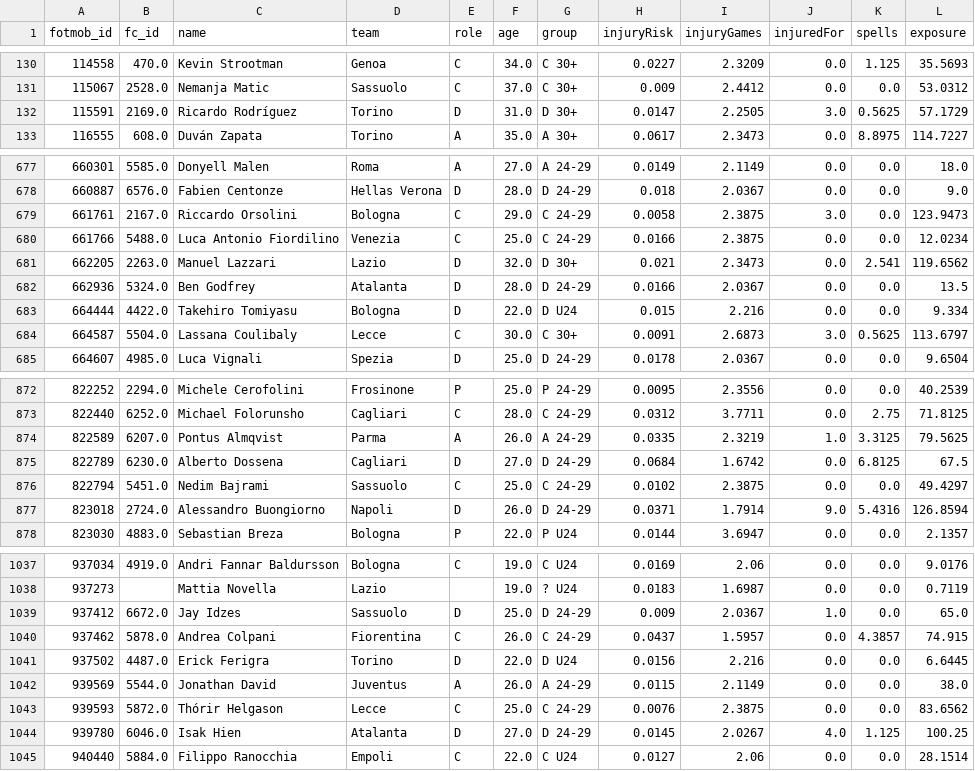
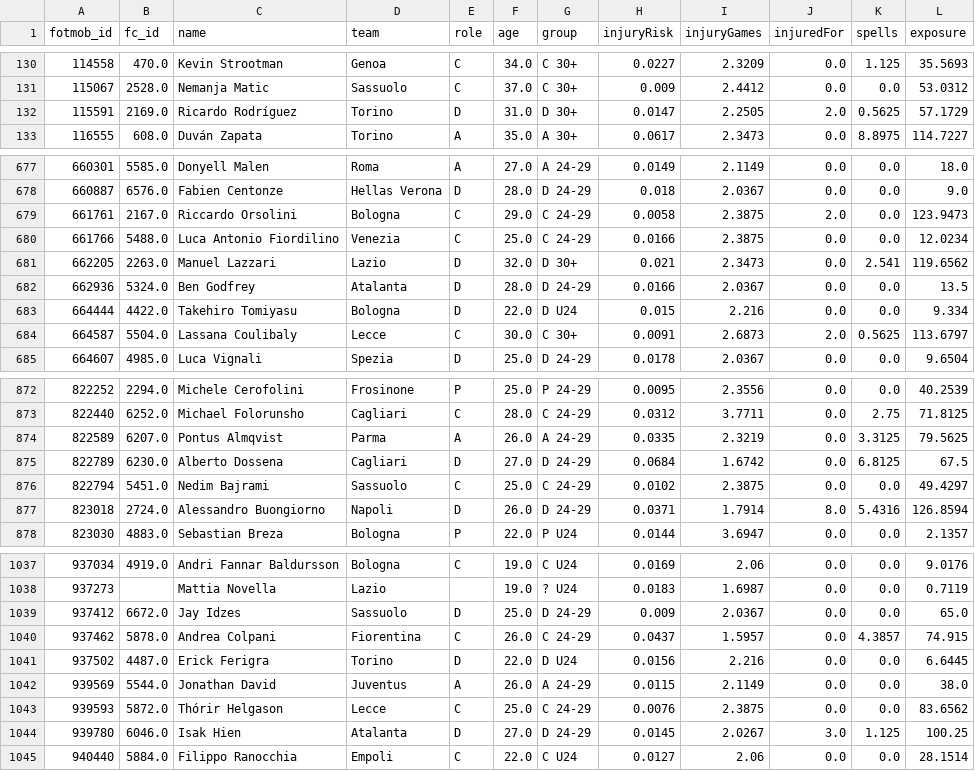
Before and after one commit to epalombo7/Fanta_Bro_XFM_Simulations_MOdule, a CSV file: FantaBall-Complete/data/params/injuries.csv, drawn as a sheet; only a part is shown, gaps mark what is left out; the diff covers the shown part only.

```diff
--- a/FantaBall-Complete/data/params/injuries.csv
+++ b/FantaBall-Complete/data/params/injuries.csv
@@ -131,3 +131,3 @@ fotmob_id,fc_id,name,team,role,age,group,injuryRisk,injuryGames,injuredFor,spell
 115067,2528.0,Nemanja Matic,Sassuolo,C,37.0,C 30+,0.009,2.4412,0.0,0.0,53.0312
-115591,2169.0,Ricardo Rodríguez,Torino,D,31.0,D 30+,0.0147,2.2505,3.0,0.5625,57.1729
+115591,2169.0,Ricardo Rodríguez,Torino,D,31.0,D 30+,0.0147,2.2505,2.0,0.5625,57.1729
 116555,608.0,Duván Zapata,Torino,A,35.0,A 30+,0.0617,2.3473,0.0,8.8975,114.7227
@@ -678,3 +678,3 @@ fotmob_id,fc_id,name,team,role,age,group,injuryRisk,injuryGames,injuredFor,spell
 660887,6576.0,Fabien Centonze,Hellas Verona,D,28.0,D 24-29,0.018,2.0367,0.0,0.0,9.0
-661761,2167.0,Riccardo Orsolini,Bologna,C,29.0,C 24-29,0.0058,2.3875,3.0,0.0,123.9473
+661761,2167.0,Riccardo Orsolini,Bologna,C,29.0,C 24-29,0.0058,2.3875,2.0,0.0,123.9473
 661766,5488.0,Luca Antonio Fiordilino,Venezia,C,25.0,C 24-29,0.0166,2.3875,0.0,0.0,12.0234
@@ -683,3 +683,3 @@ fotmob_id,fc_id,name,team,role,age,group,injuryRisk,injuryGames,injuredFor,spell
 664444,4422.0,Takehiro Tomiyasu,Bologna,D,22.0,D U24,0.015,2.216,0.0,0.0,9.334
-664587,5504.0,Lassana Coulibaly,Lecce,C,30.0,C 30+,0.0091,2.6873,3.0,0.5625,113.6797
+664587,5504.0,Lassana Coulibaly,Lecce,C,30.0,C 30+,0.0091,2.6873,2.0,0.5625,113.6797
 664607,4985.0,Luca Vignali,Spezia,D,25.0,D 24-29,0.0178,2.0367,0.0,0.0,9.6504
@@ -873,6 +873,6 @@ fotmob_id,fc_id,name,team,role,age,group,injuryRisk,injuryGames,injuredFor,spell
 822440,6252.0,Michael Folorunsho,Cagliari,C,28.0,C 24-29,0.0312,3.7711,0.0,2.75,71.8125
-822589,6207.0,Pontus Almqvist,Parma,A,26.0,A 24-29,0.0335,2.3219,1.0,3.3125,79.5625
+822589,6207.0,Pontus Almqvist,Parma,A,26.0,A 24-29,0.0335,2.3219,0.0,3.3125,79.5625
 822789,6230.0,Alberto Dossena,Cagliari,D,27.0,D 24-29,0.0684,1.6742,0.0,6.8125,67.5
 822794,5451.0,Nedim Bajrami,Sassuolo,C,25.0,C 24-29,0.0102,2.3875,0.0,0.0,49.4297
-823018,2724.0,Alessandro Buongiorno,Napoli,D,26.0,D 24-29,0.0371,1.7914,9.0,5.4316,126.8594
+823018,2724.0,Alessandro Buongiorno,Napoli,D,26.0,D 24-29,0.0371,1.7914,8.0,5.4316,126.8594
 823030,4883.0,Sebastian Breza,Bologna,P,22.0,P U24,0.0144,3.6947,0.0,0.0,2.1357
@@ -1038,3 +1038,3 @@ fotmob_id,fc_id,name,team,role,age,group,injuryRisk,injuryGames,injuredFor,spell
 937273,,Mattia Novella,Lazio,,19.0,? U24,0.0183,1.6987,0.0,0.0,0.7119
-937412,6672.0,Jay Idzes,Sassuolo,D,25.0,D 24-29,0.009,2.0367,1.0,0.0,65.0
+937412,6672.0,Jay Idzes,Sassuolo,D,25.0,D 24-29,0.009,2.0367,0.0,0.0,65.0
 937462,5878.0,Andrea Colpani,Fiorentina,C,26.0,C 24-29,0.0437,1.5957,0.0,4.3857,74.915
@@ -1043,3 +1043,3 @@ fotmob_id,fc_id,name,team,role,age,group,injuryRisk,injuryGames,injuredFor,spell
 939593,5872.0,Thórir Helgason,Lecce,C,25.0,C 24-29,0.0076,2.3875,0.0,0.0,83.6562
-939780,6046.0,Isak Hien,Atalanta,D,27.0,D 24-29,0.0145,2.0267,4.0,1.125,100.25
+939780,6046.0,Isak Hien,Atalanta,D,27.0,D 24-29,0.0145,2.0267,3.0,1.125,100.25
 940440,5884.0,Filippo Ranocchia,Empoli,C,22.0,C U24,0.0127,2.06,0.0,0.0,28.1514
```
Also changed, not shown: 38 edited cells elsewhere in this file, 16 other files.
